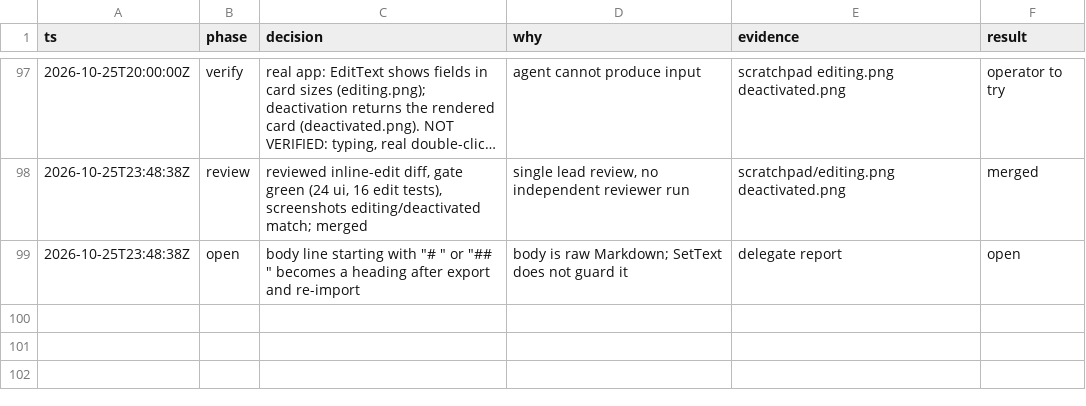
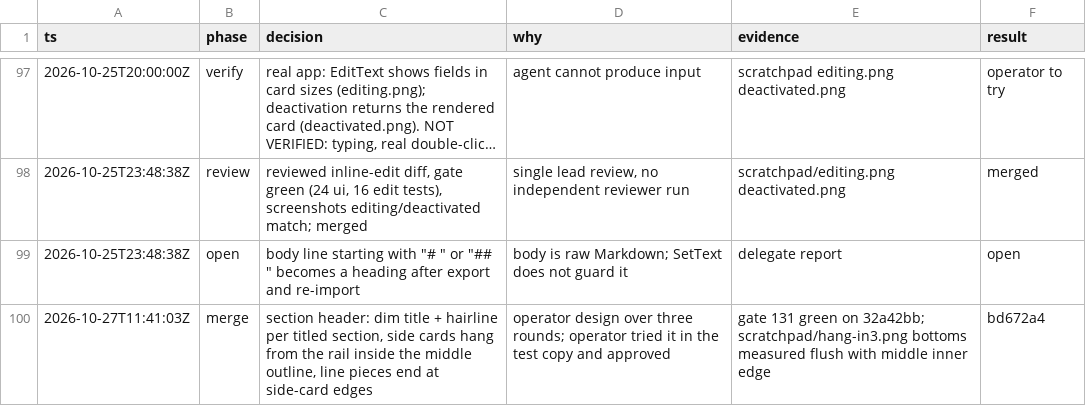
Before and after one commit to anibal/keyprompter, a TSV file: .audit/macos.tsv, drawn as a sheet; only a part is shown, gaps mark what is left out; long unchanged cells end in …; the diff names each change by its address in the sheet, - before the commit and + after, or states it on an @@ line.

```diff
--- a/.audit/macos.tsv
+++ b/.audit/macos.tsv
+row 100: 2026-10-27T11:41:03Z | merge | section header: dim title + hairline per titled section, side cards hang from the rail inside the middle outline, line pieces end at side-card edges | operator design over three rounds; operator tried it in the test copy and approved | gate 131 green on 32a42bb; scratchpad/hang-in3.png bottoms measured flush with middle inner edge | bd672a4
```
